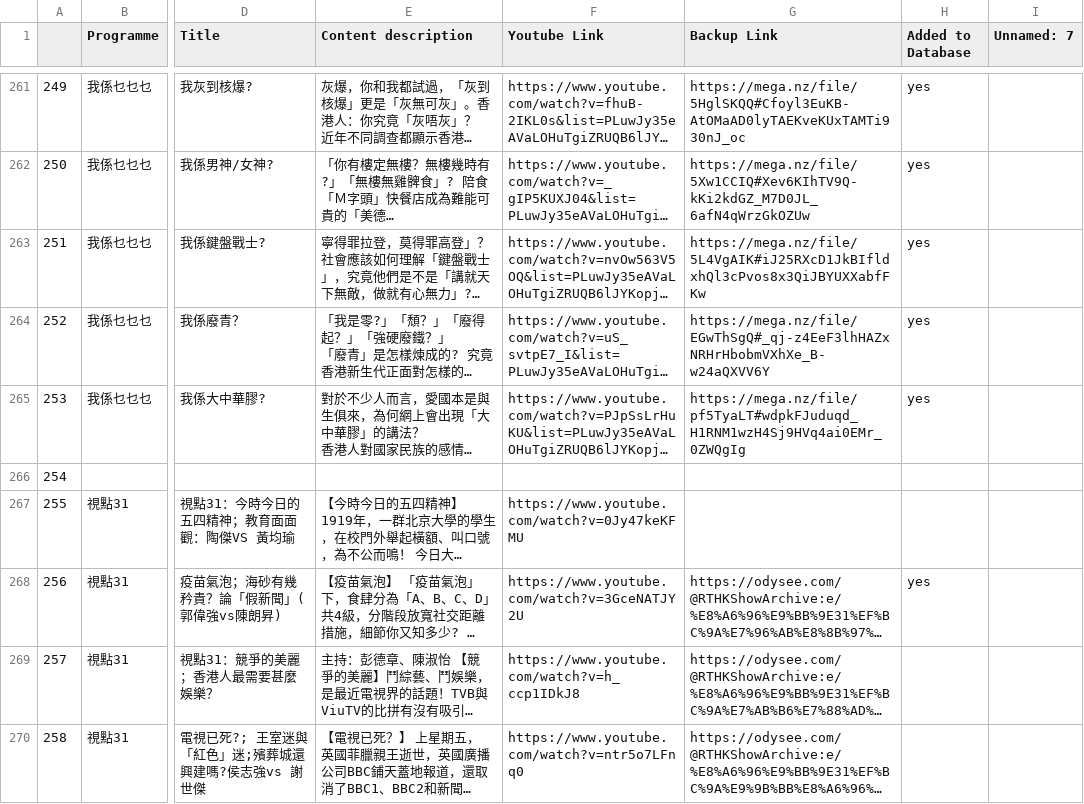
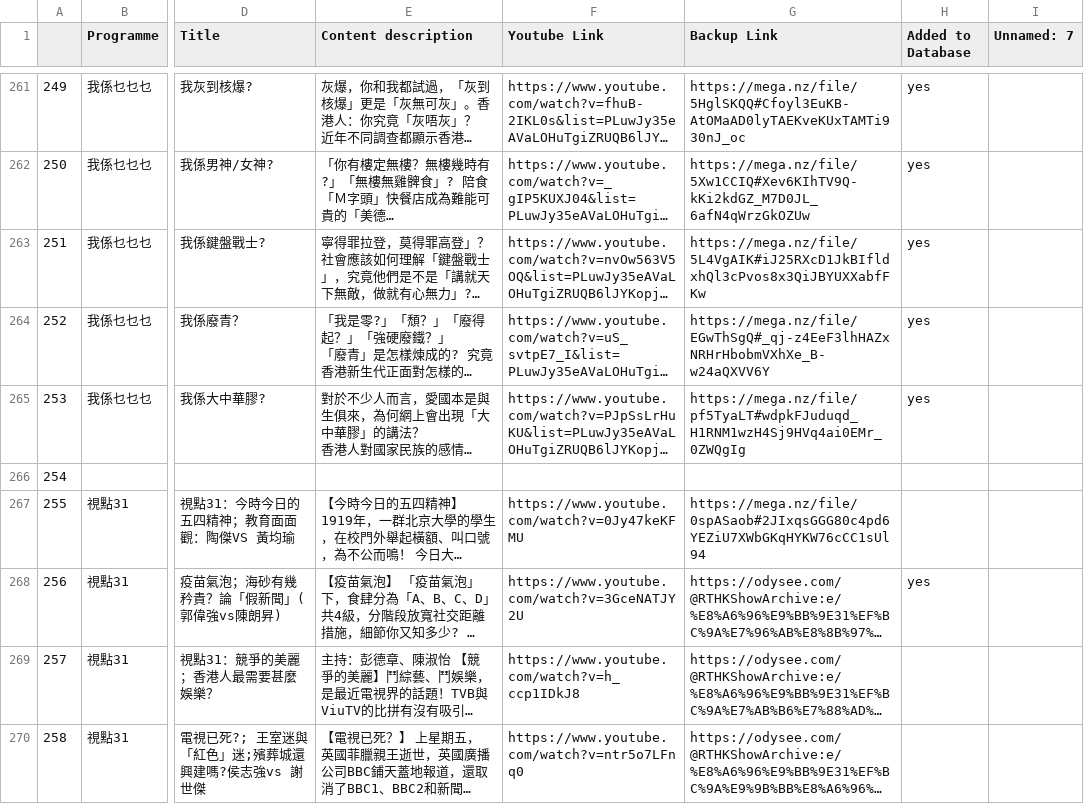
Before and after one commit to contributor120/rthk_checker, a CSV file: google.csv, drawn as a sheet; only a part is shown, gaps mark what is left out; long unchanged cells end in …; the diff names each change by its address in the sheet, - before the commit and + after, or states it on an @@ line.

```diff
--- a/google.csv
+++ b/google.csv
-G267 (Backup Link): (empty)
+G267 (Backup Link): https://mega.nz/file/0spASaob#2JIxqsGGG80c4pd6YEZiU7XWbGKqHYKW76cCC1sUl94
```
Also changed, not shown: 1 other file.
